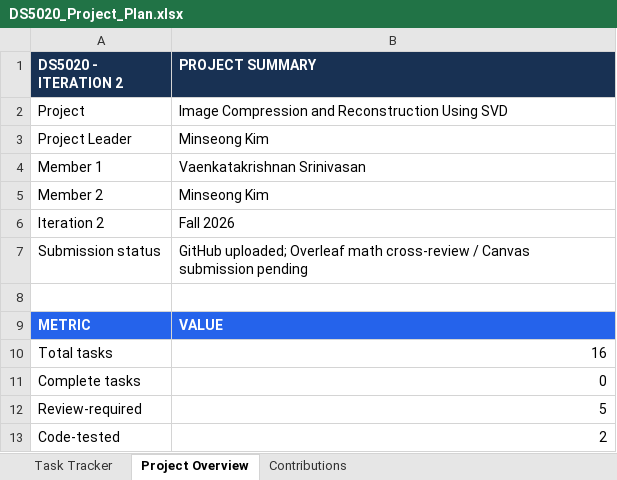
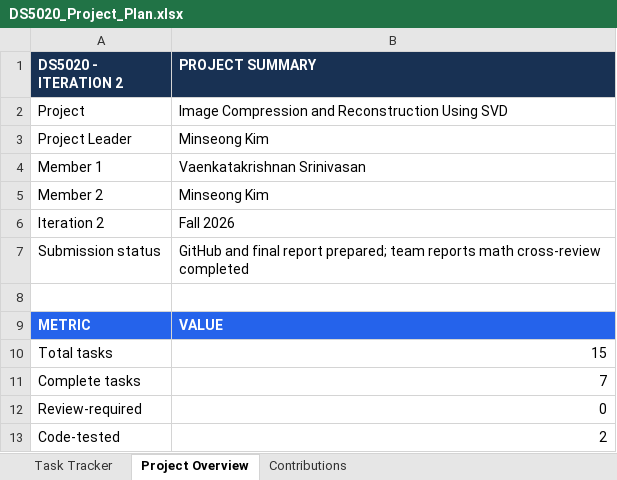
Before and after one commit to chrismskim/Image_Compression, an Excel workbook: docs/DS5020_Project_Plan.xlsx, sheet Project Overview, drawn as a sheet; values as stored, in another font and other column widths than the file's, no borders; the diff names each change by its address in the sheet, - before the commit and + after, or states it on an @@ line.

```diff
--- a/docs/DS5020_Project_Plan.xlsx (sheet Project Overview)
+++ b/docs/DS5020_Project_Plan.xlsx (sheet Project Overview)
-B7 (PROJECT SUMMARY): GitHub uploaded; Overleaf math cross-review / Canvas submission pending
+B7 (PROJECT SUMMARY): GitHub and final report prepared; team reports math cross-review completed
-B10 (PROJECT SUMMARY): 16
+B10 (PROJECT SUMMARY): 15
-B11 (PROJECT SUMMARY): 0
+B11 (PROJECT SUMMARY): 7
-B12 (PROJECT SUMMARY): 5
+B12 (PROJECT SUMMARY): 0
```
Also changed, not shown: sheet Task Tracker, sheet Contributions.
